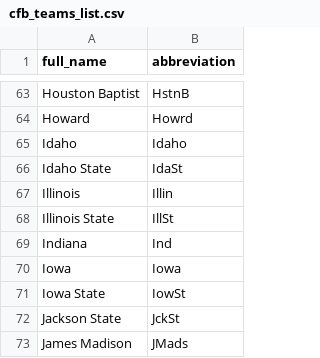
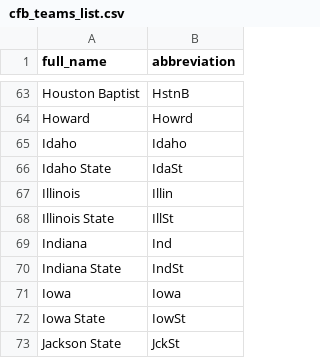
Before and after one commit to 903124/CFB_EPA_data, a CSV file: cfb_teams_list.csv, drawn as a sheet; only a part is shown, gaps mark what is left out; the shorter side is filled out with more unchanged rows; the diff names each change by its address in the sheet, - before the commit and + after, or states it on an @@ line.

Commit message:
add Indiana State

```diff
--- a/cfb_teams_list.csv
+++ b/cfb_teams_list.csv
+row 70: Indiana State | IndSt
```
Also changed, not shown: 3 other files.
